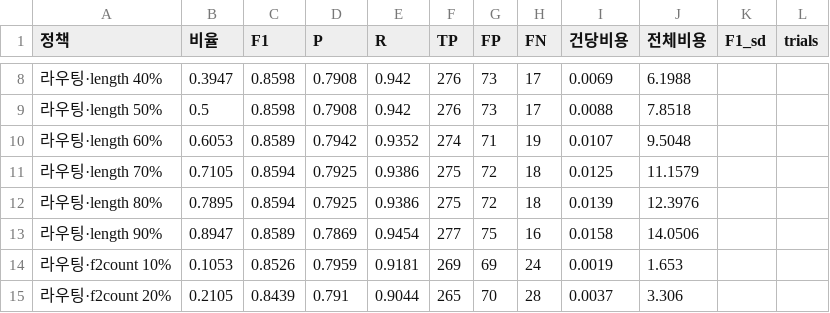
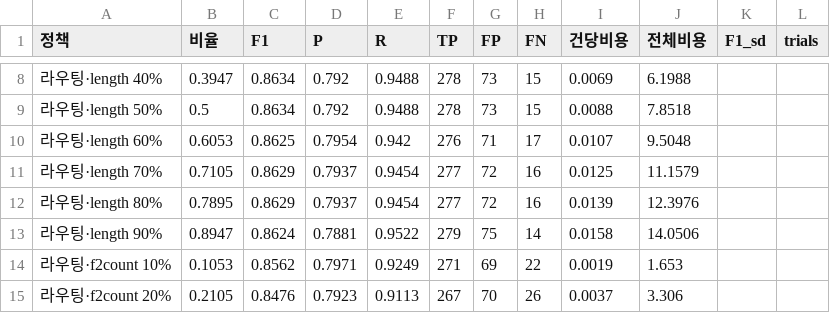
Before and after one commit to kevin2483/Careerfit, a CSV file: data/processed/cascade_sim.csv, drawn as a sheet; only a part is shown, gaps mark what is left out; the diff covers the shown part only; the diff names each change by its address in the sheet, - before the commit and + after, or states it on an @@ line.

```diff
--- a/data/processed/cascade_sim.csv
+++ b/data/processed/cascade_sim.csv
-C8:C9 (F1): 0.8598
+C8:C9 (F1): 0.8634
-D8:D9 (P): 0.7908
+D8:D9 (P): 0.792
-E8:E9 (R): 0.942
+E8:E9 (R): 0.9488
-F8:F9 (TP): 276
+F8:F9 (TP): 278
-H8:H9 (FN): 17
+H8:H9 (FN): 15
-C10 (F1): 0.8589
+C10 (F1): 0.8625
-D10 (P): 0.7942
+D10 (P): 0.7954
-E10 (R): 0.9352
+E10 (R): 0.942
-F10 (TP): 274
+F10 (TP): 276
-H10 (FN): 19
+H10 (FN): 17
-C11:C12 (F1): 0.8594
+C11:C12 (F1): 0.8629
-D11:D12 (P): 0.7925
+D11:D12 (P): 0.7937
-E11:E12 (R): 0.9386
+E11:E12 (R): 0.9454
-F11:F12 (TP): 275
+F11:F12 (TP): 277
-H11:H12 (FN): 18
+H11:H12 (FN): 16
-C13 (F1): 0.8589
+C13 (F1): 0.8624
-D13 (P): 0.7869
+D13 (P): 0.7881
-E13 (R): 0.9454
+E13 (R): 0.9522
-F13 (TP): 277
+F13 (TP): 279
-H13 (FN): 16
+H13 (FN): 14
-C14 (F1): 0.8526
+C14 (F1): 0.8562
-D14 (P): 0.7959
+D14 (P): 0.7971
-E14 (R): 0.9181
+E14 (R): 0.9249
-F14 (TP): 269
+F14 (TP): 271
-H14 (FN): 24
+H14 (FN): 22
-C15 (F1): 0.8439
+C15 (F1): 0.8476
-D15 (P): 0.791
+D15 (P): 0.7923
-E15 (R): 0.9044
+E15 (R): 0.9113
-F15 (TP): 265
+F15 (TP): 267
-H15 (FN): 28
+H15 (FN): 26
```
Also changed, not shown: 75 edited cells elsewhere in this file, data/processed/bootstrap_ci.csv, data/processed/evaluation_llm_haiku/error_analysis.csv, 14 other files.
